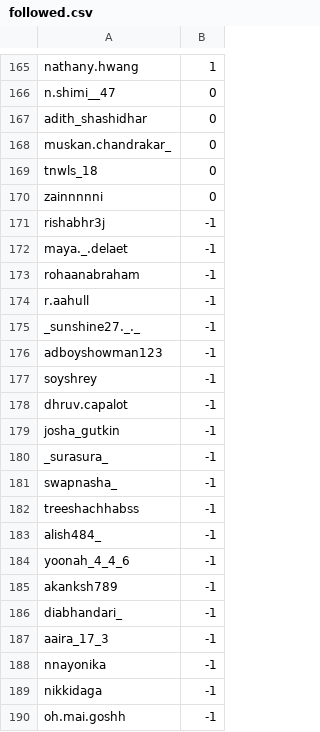
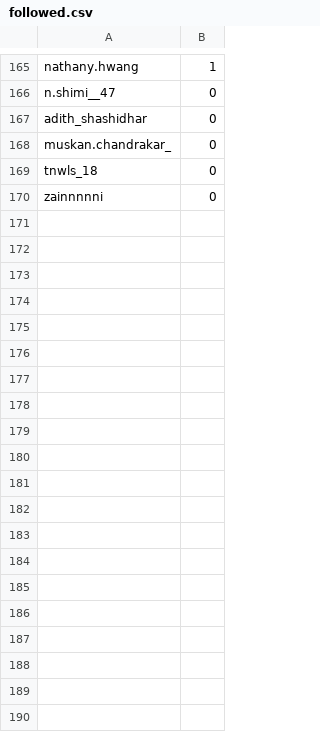
Before and after one commit to KaranPokhariya/instagram_cis, a CSV file: followed.csv, drawn as a sheet; only a part is shown, gaps mark what is left out; the diff covers the shown part only; the diff names each change by its address in the sheet, - before the commit and + after, or states it on an @@ line.

Commit message:
Update followed.csv

```diff
--- a/followed.csv
+++ b/followed.csv
-row 171: rishabhr3j | -1
-row 172: maya._.delaet | -1
-row 173: rohaanabraham | -1
-row 174: r.aahull | -1
-row 175: _sunshine27._._ | -1
-row 176: adboyshowman123 | -1
-row 177: soyshrey | -1
-row 178: dhruv.capalot | -1
-row 179: josha_gutkin | -1
-row 180: _surasura_ | -1
-row 181: swapnasha_ | -1
-row 182: treeshachhabss | -1
-row 183: alish484_ | -1
-row 184: yoonah_4_4_6 | -1
-row 185: akanksh789 | -1
-row 186: diabhandari_ | -1
-row 187: aaira_17_3 | -1
-row 188: nnayonika | -1
-row 189: nikkidaga | -1
-row 190: oh.mai.goshh | -1
```
Also changed, not shown: 35 removed rows elsewhere in this file.
